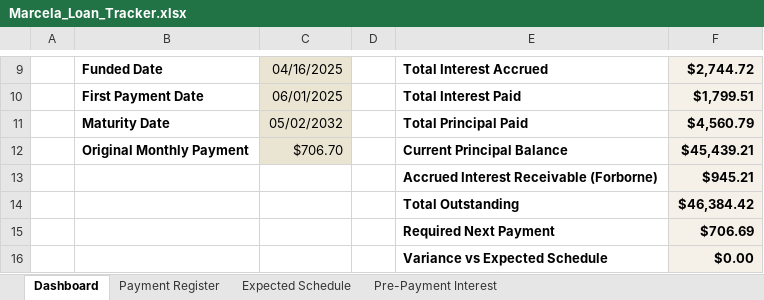
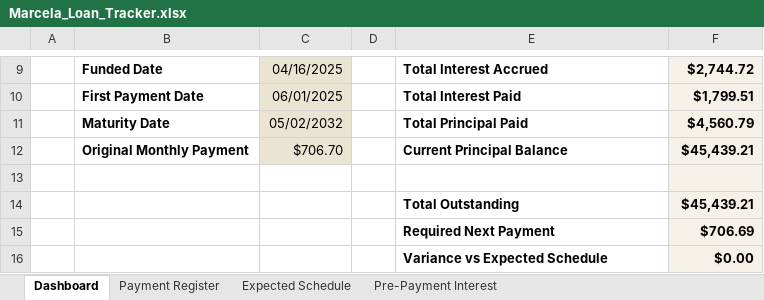
Before and after one commit to brendanterence-pandoc/brendoslife-site, an Excel workbook: public/marcela/Marcela_Loan_Tracker.xlsx, sheet Dashboard, drawn as a sheet; only a part is shown, gaps mark what is left out; values as stored, in another font and other column widths than the file's, no borders; the diff names each change by its address in the sheet, - before the commit and + after, or states it on an @@ line.

Commit message:
Update Marcela page (auto, 2026-06-02)

```diff
--- a/public/marcela/Marcela_Loan_Tracker.xlsx (sheet Dashboard)
+++ b/public/marcela/Marcela_Loan_Tracker.xlsx (sheet Dashboard)
-row 13:  |  |  |  | Accrued Interest Receivable (Forborne) | $945.21
+row 13: (empty)
-F14: $46,384.42
+F14: $45,439.21
```
